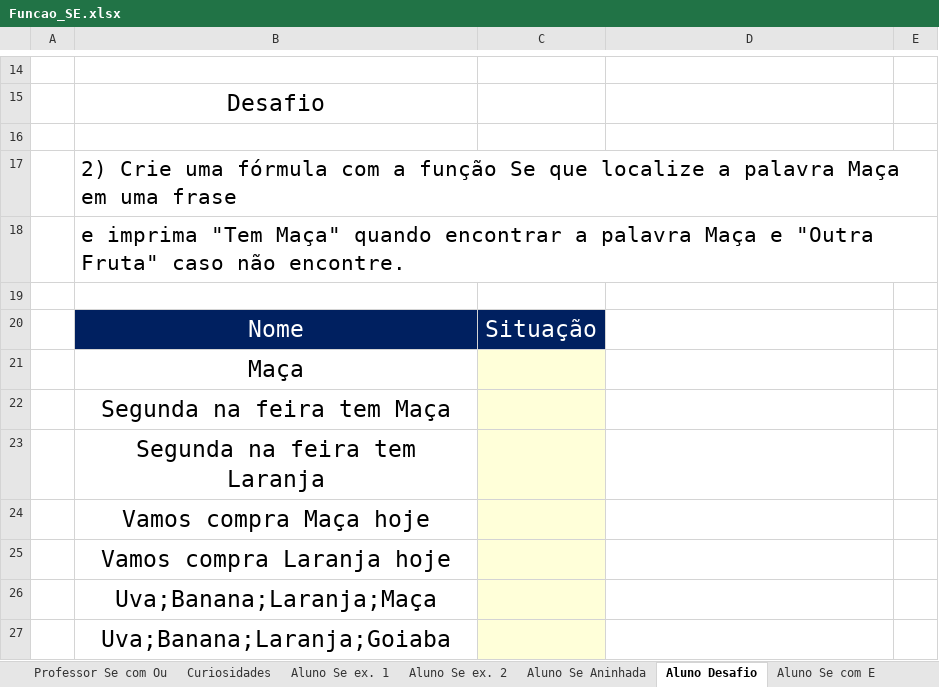
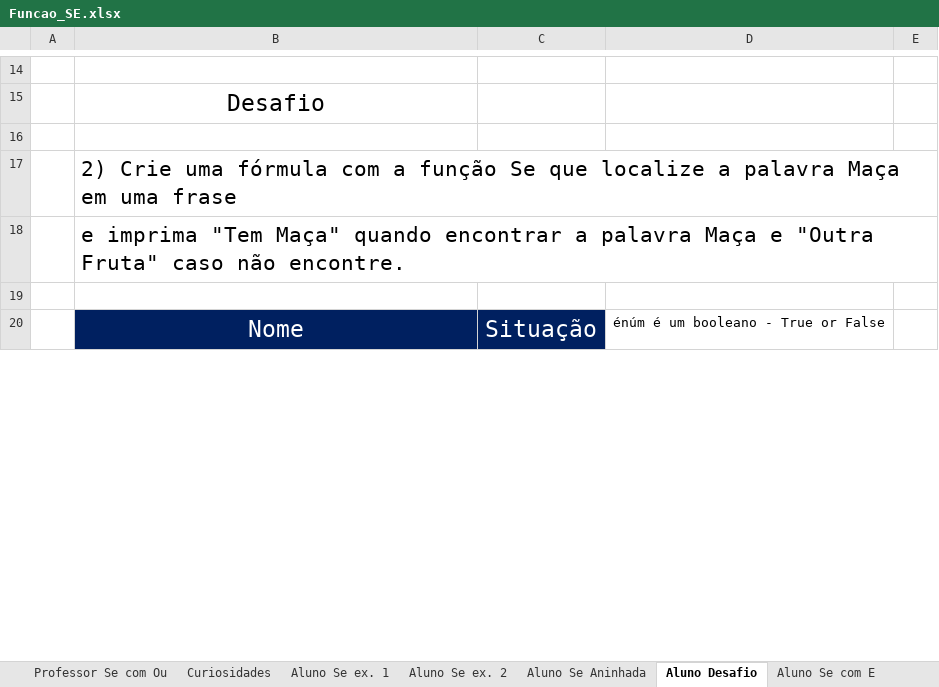
Before and after one commit to Rodr1goCN/EXCEL-POWER-BI, an Excel workbook: Excel/Funcao_SE.xlsx, sheet Aluno Desafio, drawn as a sheet; only a part is shown, gaps mark what is left out; values as stored, in another font and other column widths than the file's, no borders; removed rows and columns are numbered as before the commit, all else as after; the diff covers the shown part only; the diff names each change by its address in the sheet, - before the commit and + after, or states it on an @@ line.

Commit message:
Curso de Excel

```diff
--- a/Excel/Funcao_SE.xlsx (sheet Aluno Desafio)
+++ b/Excel/Funcao_SE.xlsx (sheet Aluno Desafio)
-D20: (empty)
+D20: énúm é um booleano - True or False
-row 21:  | Maça
-row 22:  | Segunda na feira tem Maça
-row 23:  | Segunda na feira tem Laranja
-row 24:  | Vamos compra Maça hoje
-row 25:  | Vamos compra Laranja hoje
-row 26:  | Uva;Banana;Laranja;Maça
-row 27:  | Uva;Banana;Laranja;Goiaba
```
Also changed, not shown: 14 added rows, 7 removed rows and 6 edited cells elsewhere in this sheet, sheet Professor Se ex. 1.
